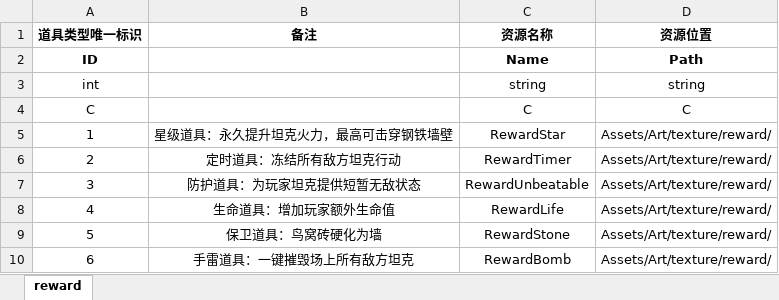
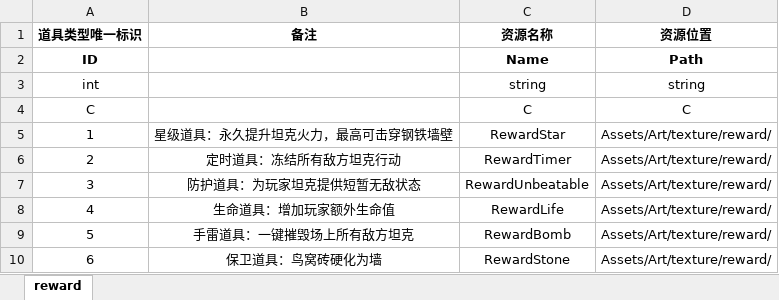
Before and after one commit to Mr-OldMao/MFramework2025, an Excel workbook: Assets/_TankRes/excel/reward.xlsx, sheet reward, drawn as a sheet; values as stored, in another font and other column widths than the file's, no borders; the diff names each change by its address in the sheet, - before the commit and + after, or states it on an @@ line.

```diff
--- a/Assets/_TankRes/excel/reward.xlsx (sheet reward)
+++ b/Assets/_TankRes/excel/reward.xlsx (sheet reward)
-B9 (备注): 保卫道具：鸟窝砖硬化为墙
+B9 (备注): 手雷道具：一键摧毁场上所有敌方坦克
-C9 (资源名称): RewardStone
+C9 (资源名称): RewardBomb
-B10 (备注): 手雷道具：一键摧毁场上所有敌方坦克
+B10 (备注): 保卫道具：鸟窝砖硬化为墙
-C10 (资源名称): RewardBomb
+C10 (资源名称): RewardStone
```
Also changed, not shown: 38 other files.
